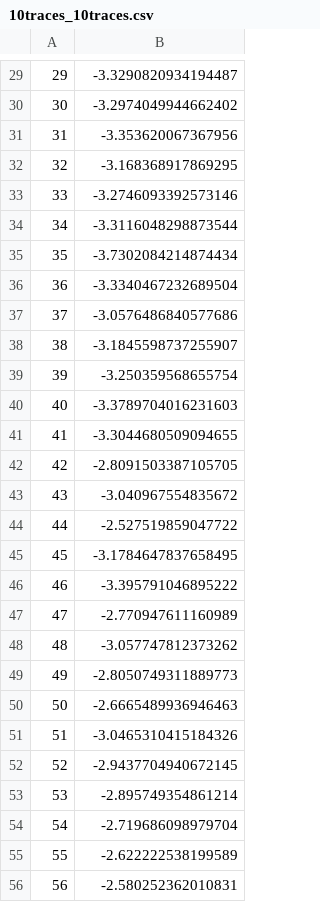
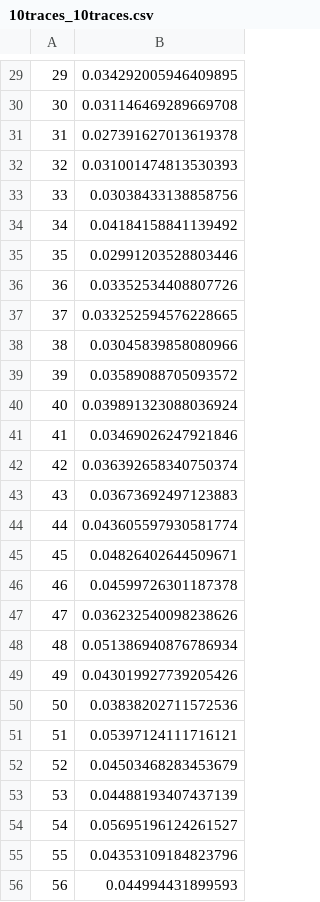
Before and after one commit to thorondir/BaumWelch, a CSV file: results/10traces_10traces.csv, drawn as a sheet; only a part is shown, gaps mark what is left out; the diff covers the shown part only.

```diff
--- a/results/10traces_10traces.csv
+++ b/results/10traces_10traces.csv
@@ -29,28 +29,28 @@
-29,-3.3290820934194487
-30,-3.2974049944662402
-31,-3.353620067367956
-32,-3.168368917869295
-33,-3.2746093392573146
-34,-3.3116048298873544
-35,-3.7302084214874434
-36,-3.3340467232689504
-37,-3.0576486840577686
-38,-3.1845598737255907
-39,-3.250359568655754
-40,-3.3789704016231603
-41,-3.3044680509094655
-42,-2.8091503387105705
-43,-3.040967554835672
-44,-2.527519859047722
-45,-3.1784647837658495
-46,-3.395791046895222
-47,-2.770947611160989
-48,-3.057747812373262
-49,-2.8050749311889773
-50,-2.6665489936946463
-51,-3.0465310415184326
-52,-2.9437704940672145
-53,-2.895749354861214
-54,-2.719686098979704
-55,-2.622222538199589
-56,-2.580252362010831
+29,0.034292005946409895
+30,0.031146469289669708
+31,0.027391627013619378
+32,0.031001474813530393
+33,0.03038433138858756
+34,0.04184158841139492
+35,0.02991203528803446
+36,0.03352534408807726
+37,0.033252594576228665
+38,0.03045839858080966
+39,0.03589088705093572
+40,0.039891323088036924
+41,0.03469026247921846
+42,0.036392658340750374
+43,0.03673692497123883
+44,0.043605597930581774
+45,0.04826402644509671
+46,0.04599726301187378
+47,0.036232540098238626
+48,0.051386940876786934
+49,0.043019927739205426
+50,0.03838202711572536
+51,0.05397124111716121
+52,0.04503468283453679
+53,0.04488193407437139
+54,0.05695196124261527
+55,0.04353109184823796
+56,0.044994431899593
```
Also changed, not shown: 100 edited cells elsewhere in this file, results/10traces_test_set.csv, 52 other files.
